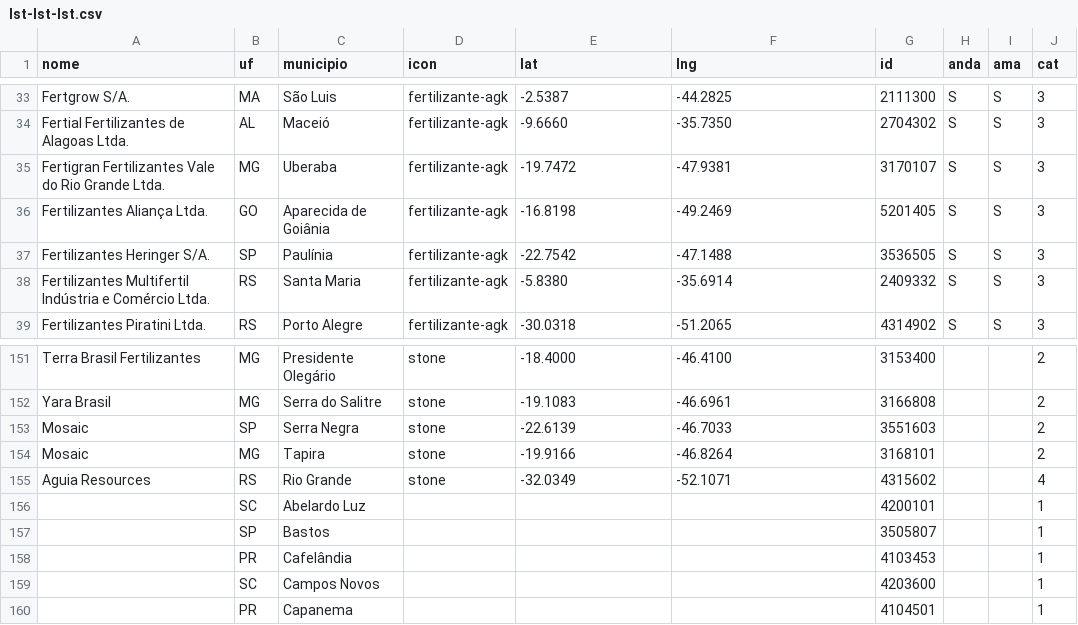
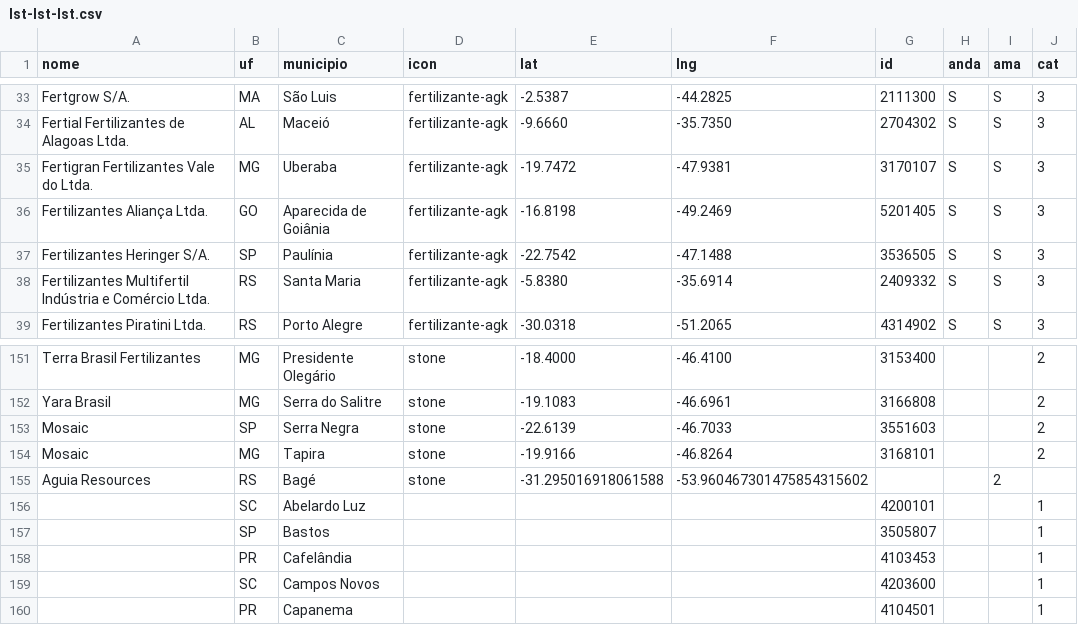
Before and after one commit to asyncFrank/cfBrasil2022, a CSV file: lst-lst-lst.csv, drawn as a sheet; only a part is shown, gaps mark what is left out.

Commit message:
Update lst-lst-lst.csv

```diff
--- a/lst-lst-lst.csv
+++ b/lst-lst-lst.csv
@@ -34,3 +34,3 @@ Fertgrow S/A.,MA,São Luis,fertilizante-agk,-2.5387,-44.2825,2111300,S,S,3
 Fertial Fertilizantes de Alagoas Ltda.,AL,Maceió,fertilizante-agk,-9.6660,-35.7350,2704302,S,S,3
-Fertigran Fertilizantes Vale do Rio Grande Ltda.,MG,Uberaba,fertilizante-agk,-19.7472,-47.9381,3170107,S,S,3
+Fertigran Fertilizantes Vale do Ltda.,MG,Uberaba,fertilizante-agk,-19.7472,-47.9381,3170107,S,S,3
 Fertilizantes Aliança Ltda.,GO,Aparecida de Goiânia,fertilizante-agk,-16.8198,-49.2469,5201405,S,S,3
@@ -154,3 +154,3 @@ Mosaic,SP,Serra Negra,stone,-22.6139,-46.7033,3551603,,,2
 Mosaic,MG,Tapira,stone,-19.9166,-46.8264,3168101,,,2
-Aguia Resources,RS,Rio Grande,stone,-32.0349,-52.1071,4315602,,,4
+Aguia Resources,RS,Bagé,stone,-31.295016918061588,-53.960467301475854315602,,,2
 ,SC,Abelardo Luz,,,,4200101,,,1
```
